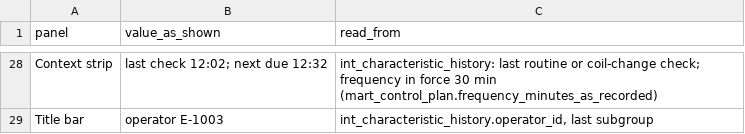
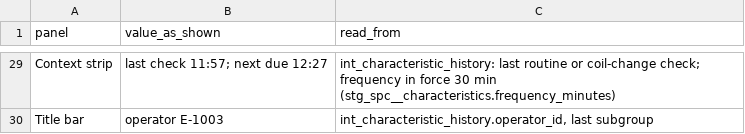
Before and after one commit to bmdvs/spc-capability, a CSV file: stamping_spc_program/analytics/reports/traces/spc_terminal_numbers.csv, drawn as a sheet; only a part is shown, gaps mark what is left out; addresses are those after the commit; the diff covers the shown part only; the diff names each change by its address in the sheet, - before the commit and + after, or states it on an @@ line.

```diff
--- a/stamping_spc_program/analytics/reports/traces/spc_terminal_numbers.csv
+++ b/stamping_spc_program/analytics/reports/traces/spc_terminal_numbers.csv
-B29 (value_as_shown): last check 12:02; next due 12:32
+B29 (value_as_shown): last check 11:57; next due 12:27
-C29 (read_from): …30 min (mart_control_plan.frequency_minutes_as_recorded)
+C29 (read_from): …30 min (stg_spc__characteristics.frequency_minutes)
```
Also changed, not shown: 1 added row and 33 edited cells elsewhere in this file, stamping_spc_program/analytics/reports/traces/press_monitor_numbers.csv, stamping_spc_program/analytics/reports/traces/readme_numbers.csv, 19 other files.
